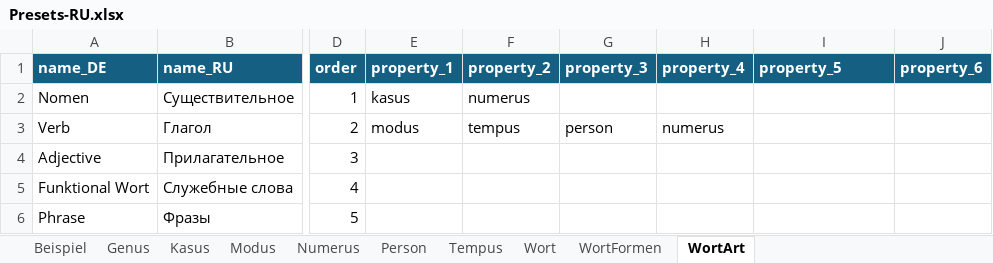
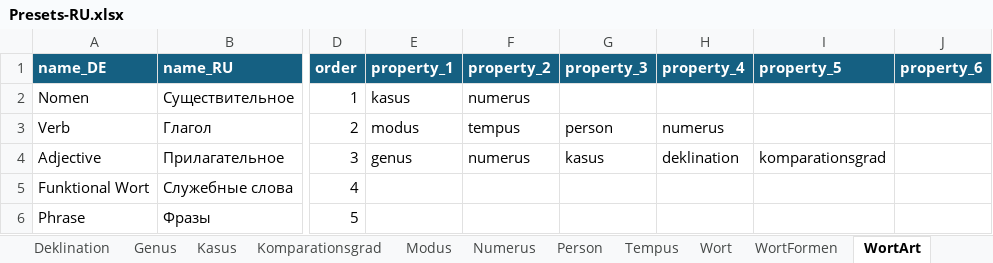
Before and after one commit to AdvancedResearches/AutoLehrer, an Excel workbook: Presets preparation/Presets-RU.xlsx, sheet WortArt, drawn as a sheet; only a part is shown, gaps mark what is left out; values as stored, in another font and other column widths than the file's, no borders; table styles not drawn; the diff names each change by its address in the sheet, - before the commit and + after, or states it on an @@ line.

```diff
--- a/Presets preparation/Presets-RU.xlsx (sheet WortArt)
+++ b/Presets preparation/Presets-RU.xlsx (sheet WortArt)
+sheet tab: Deklination
+sheet tab: Komparationsgrad
-E4 (property_1): (empty)
+E4 (property_1): genus
-F4 (property_2): (empty)
+F4 (property_2): numerus
-G4 (property_3): (empty)
+G4 (property_3): kasus
-H4 (property_4): (empty)
+H4 (property_4): deklination
-I4 (property_5): (empty)
+I4 (property_5): komparationsgrad
```
Also changed, not shown: sheet Wort, sheet WortFormen, formulas that keep their value, 7 other files.
